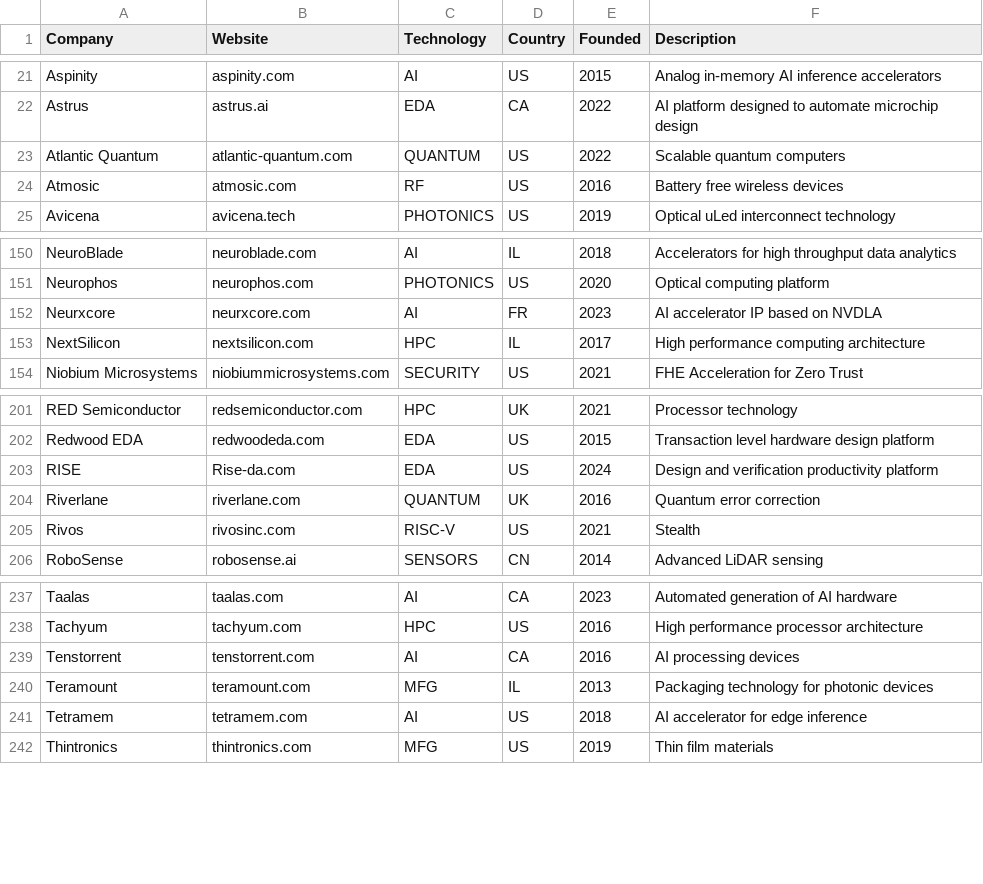
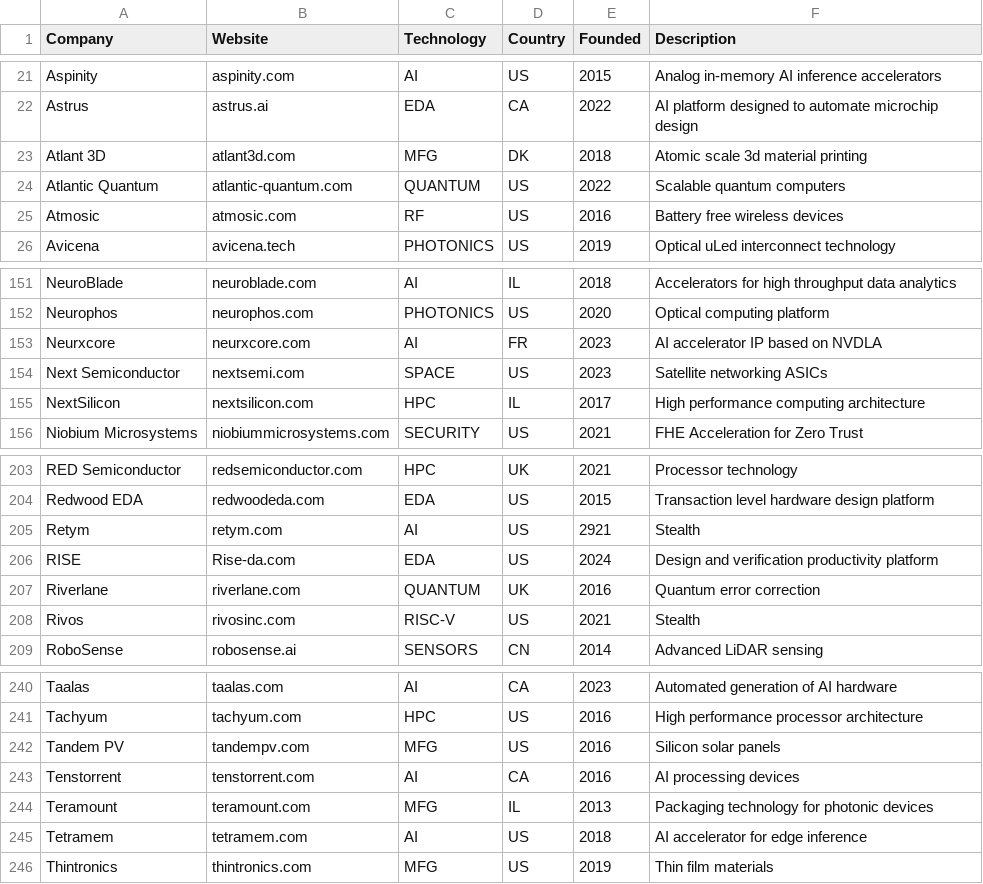
Before and after one commit to aolofsson/awesome-semiconductor-startups, a CSV file: startups.csv, drawn as a sheet; only a part is shown, gaps mark what is left out; the diff names each change by its address in the sheet, - before the commit and + after, or states it on an @@ line.

Commit message:
forgot source..

```diff
--- a/startups.csv
+++ b/startups.csv
+row 23: Atlant 3D | atlant3d.com | MFG | DK | 2018 | Atomic scale 3d material printing
+row 154: Next Semiconductor | nextsemi.com | SPACE | US | 2023 | Satellite networking ASICs
+row 205: Retym | retym.com | AI | US | 2921 | Stealth
+row 242: Tandem PV | tandempv.com | MFG | US | 2016 | Silicon solar panels
```
